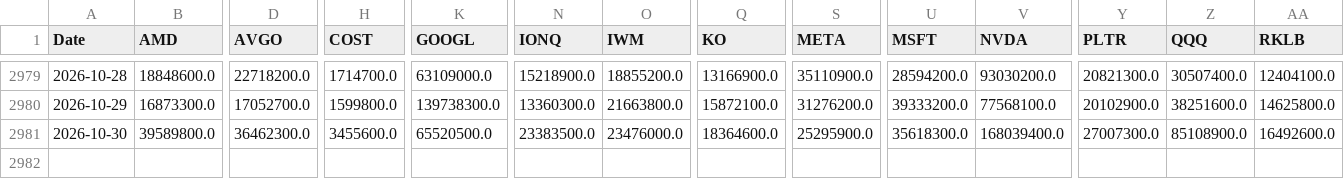
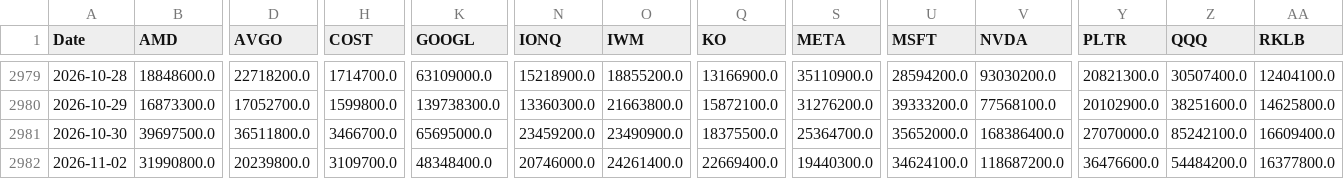
Before and after one commit to gbalocchi/datos-acciones, a CSV file: datos/volume.csv, drawn as a sheet; only a part is shown, gaps mark what is left out; rows hold the shown columns only; the diff covers the shown part only; the diff names each change by its address in the sheet, - before the commit and + after, or states it on an @@ line.

```diff
--- a/datos/volume.csv
+++ b/datos/volume.csv
-B2981 (AMD): 39589800.0
+B2981 (AMD): 39697500.0
-D2981 (AVGO): 36462300.0
+D2981 (AVGO): 36511800.0
-H2981 (COST): 3455600.0
+H2981 (COST): 3466700.0
-K2981 (GOOGL): 65520500.0
+K2981 (GOOGL): 65695000.0
-N2981 (IONQ): 23383500.0
+N2981 (IONQ): 23459200.0
-O2981 (IWM): 23476000.0
+O2981 (IWM): 23490900.0
-Q2981 (KO): 18364600.0
+Q2981 (KO): 18375500.0
-S2981 (META): 25295900.0
+S2981 (META): 25364700.0
-U2981 (MSFT): 35618300.0
+U2981 (MSFT): 35652000.0
-V2981 (NVDA): 168039400.0
+V2981 (NVDA): 168386400.0
-Y2981 (PLTR): 27007300.0
+Y2981 (PLTR): 27070000.0
-Z2981 (QQQ): 85108900.0
+Z2981 (QQQ): 85242100.0
-AA2981 (RKLB): 16492600.0
+AA2981 (RKLB): 16609400.0
+row 2982: 2026-11-02 | 31990800.0 | 20239800.0 | 3109700.0 | 48348400.0 | 20746000.0 | 24261400.0 | 22669400.0 | 19440300.0 | 34624100.0 | 118687200.0 | 36476600.0 | 54484200.0 | 16377800.0
```
Also changed, not shown: 5 edited cells elsewhere in this file, datos/universo.csv, 41 other files.
